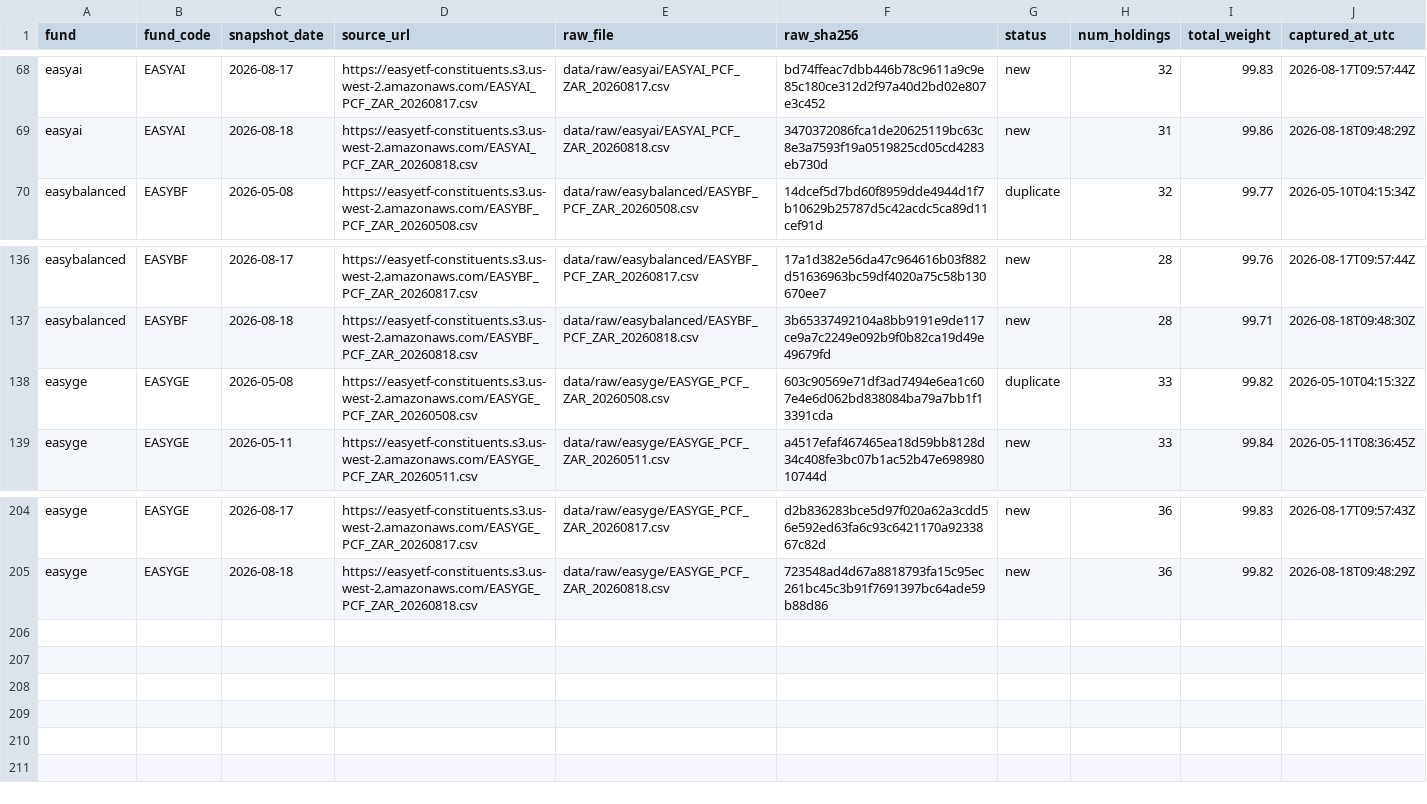
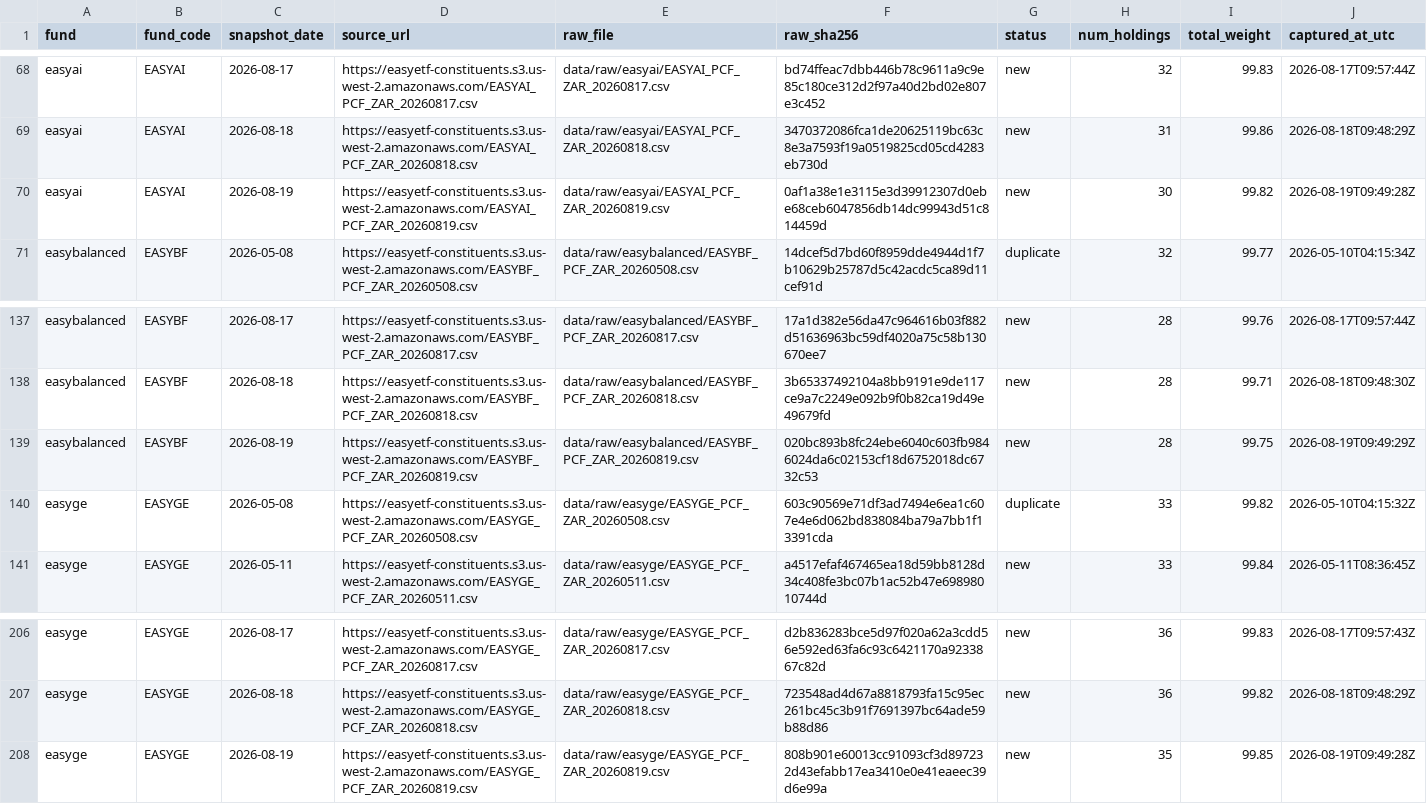
Before and after one commit to JonnIEnglish/easy-tracker, a CSV file: data/snapshot_log.csv, drawn as a sheet; only a part is shown, gaps mark what is left out; the diff names each change by its address in the sheet, - before the commit and + after, or states it on an @@ line.

```diff
--- a/data/snapshot_log.csv
+++ b/data/snapshot_log.csv
+row 70: easyai | EASYAI | 2026-08-19 | https://easyetf-constituents.s3.us-west-2.amazonaws.com/EASYAI_PCF_ZAR_20260819.csv | data/raw/easyai/EASYAI_PCF_ZAR_20260819.csv | 0af1a38e1e3115e3d39912307d0ebe68ceb6047856db14dc99943d51c814459d | new | 30 | 99.82 | 2026-08-19T09:49:28Z
+row 139: easybalanced | EASYBF | 2026-08-19 | https://easyetf-constituents.s3.us-west-2.amazonaws.com/EASYBF_PCF_ZAR_20260819.csv | data/raw/easybalanced/EASYBF_PCF_ZAR_20260819.csv | 020bc893b8fc24ebe6040c603fb9846024da6c02153cf18d6752018dc6732c53 | new | 28 | 99.75 | 2026-08-19T09:49:29Z
+row 208: easyge | EASYGE | 2026-08-19 | https://easyetf-constituents.s3.us-west-2.amazonaws.com/EASYGE_PCF_ZAR_20260819.csv | data/raw/easyge/EASYGE_PCF_ZAR_20260819.csv | 808b901e60013cc91093cf3d897232d43efabb17ea3410e0e41eaeec39d6e99a | new | 35 | 99.85 | 2026-08-19T09:49:28Z
```
Also changed, not shown: data/market_price_history.csv, data/nav_history.csv, 6 other files.
